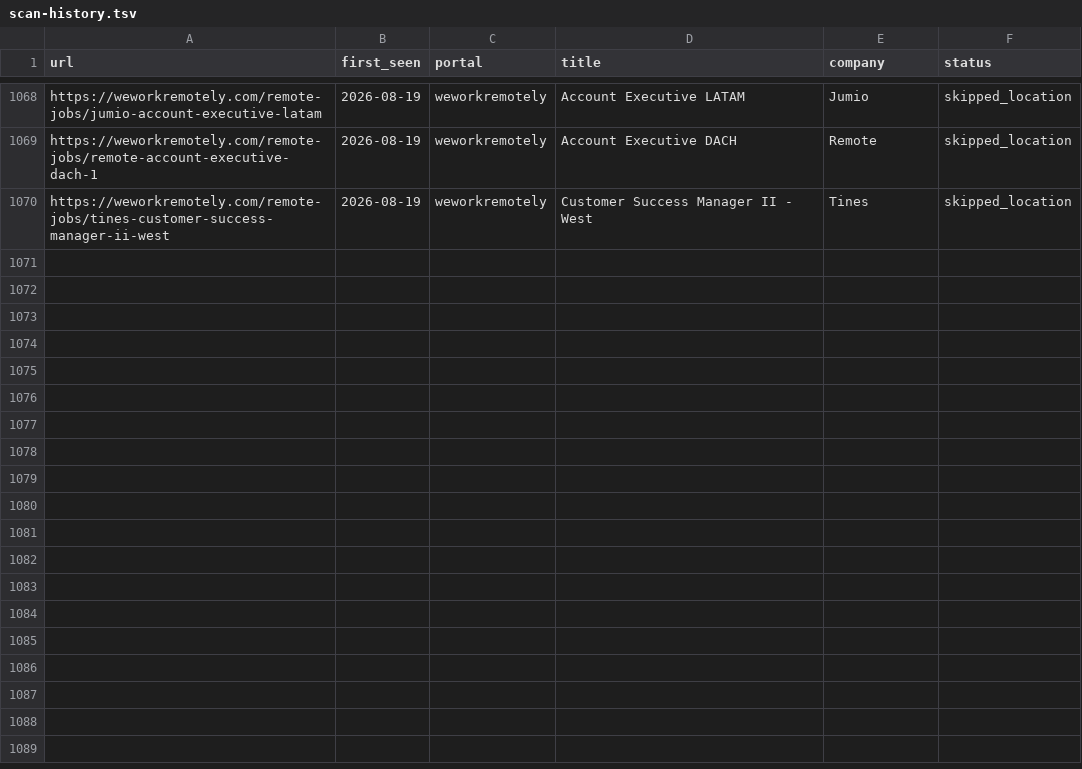
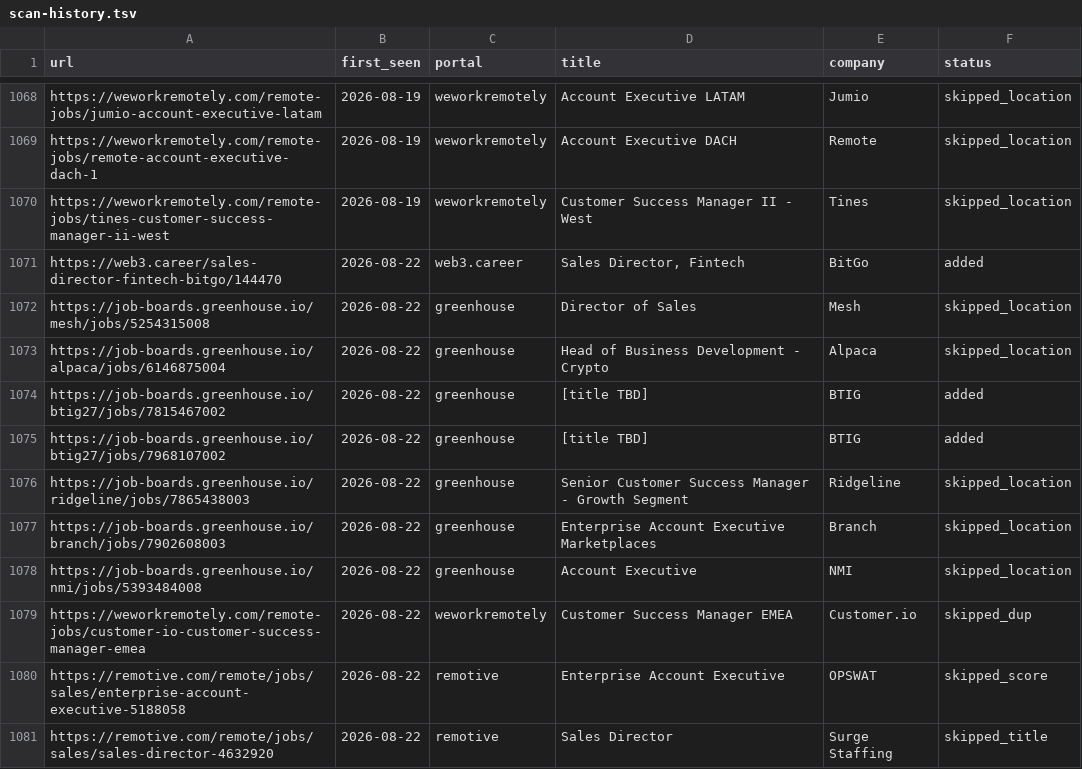
Before and after one commit to Gabangxa/career-ops-santifer, a TSV file: data/scan-history.tsv, drawn as a sheet; only a part is shown, gaps mark what is left out; the diff names each change by its address in the sheet, - before the commit and + after, or states it on an @@ line.

```diff
--- a/data/scan-history.tsv
+++ b/data/scan-history.tsv
+row 1071: https://web3.career/sales-director-fintech-bitgo/144470 | 2026-08-22 | web3.career | Sales Director, Fintech | BitGo | added
+row 1072: https://job-boards.greenhouse.io/mesh/jobs/5254315008 | 2026-08-22 | greenhouse | Director of Sales | Mesh | skipped_location
+row 1073: https://job-boards.greenhouse.io/alpaca/jobs/6146875004 | 2026-08-22 | greenhouse | Head of Business Development - Crypto | Alpaca | skipped_location
+row 1074: https://job-boards.greenhouse.io/btig27/jobs/7815467002 | 2026-08-22 | greenhouse | [title TBD] | BTIG | added
+row 1075: https://job-boards.greenhouse.io/btig27/jobs/7968107002 | 2026-08-22 | greenhouse | [title TBD] | BTIG | added
+row 1076: https://job-boards.greenhouse.io/ridgeline/jobs/7865438003 | 2026-08-22 | greenhouse | Senior Customer Success Manager - Growth Segment | Ridgeline | skipped_location
+row 1077: https://job-boards.greenhouse.io/branch/jobs/7902608003 | 2026-08-22 | greenhouse | Enterprise Account Executive Marketplaces | Branch | skipped_location
+row 1078: https://job-boards.greenhouse.io/nmi/jobs/5393484008 | 2026-08-22 | greenhouse | Account Executive | NMI | skipped_location
+row 1079: https://weworkremotely.com/remote-jobs/customer-io-customer-success-manager-emea | 2026-08-22 | weworkremotely | Customer Success Manager EMEA | Customer.io | skipped_dup
+row 1080: https://remotive.com/remote/jobs/sales/enterprise-account-executive-5188058 | 2026-08-22 | remotive | Enterprise Account Executive | OPSWAT | skipped_score
+row 1081: https://remotive.com/remote/jobs/sales/sales-director-4632920 | 2026-08-22 | remotive | Sales Director | Surge Staffing | skipped_title
```
Also changed, not shown: 2 other files.
